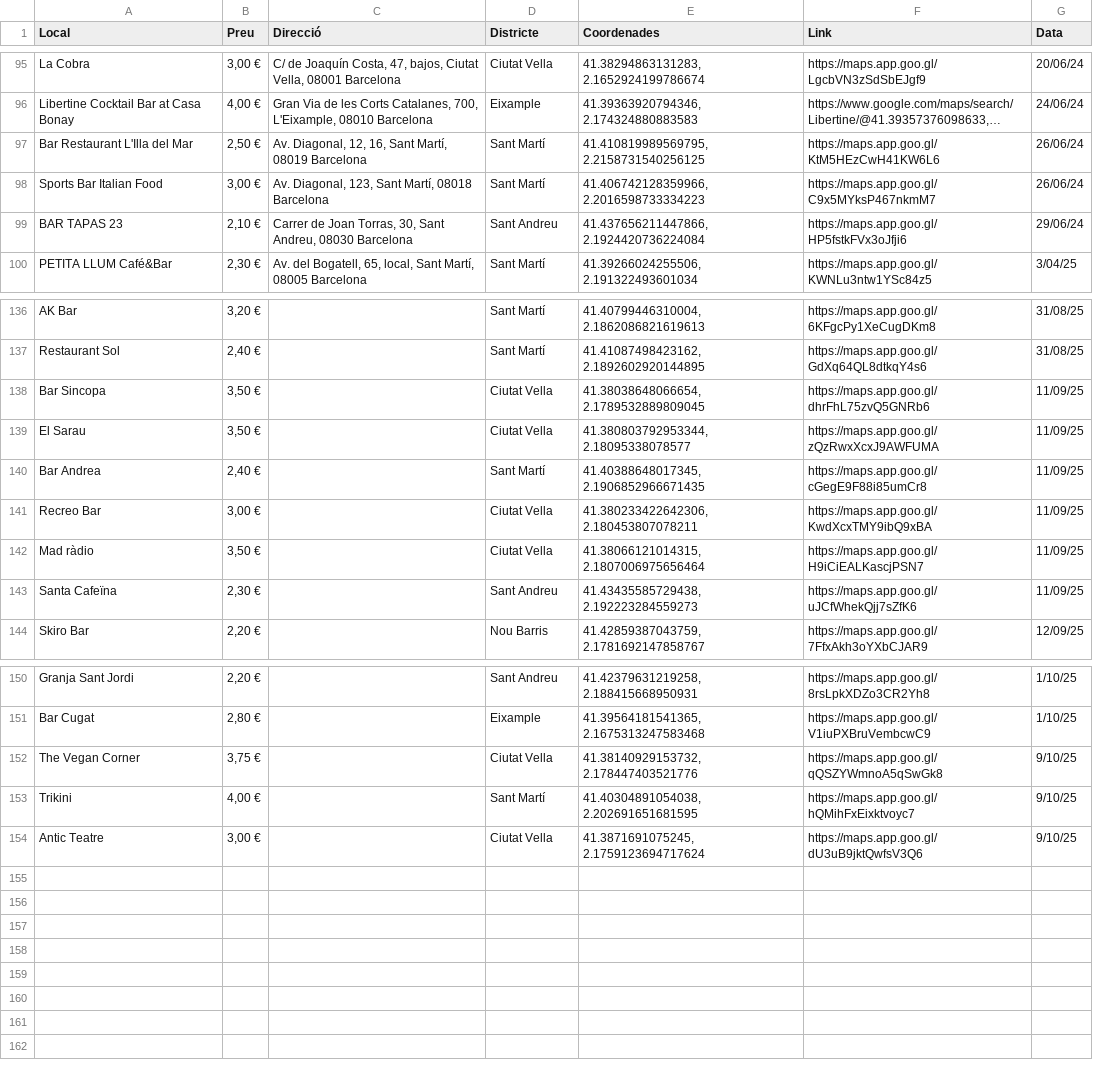
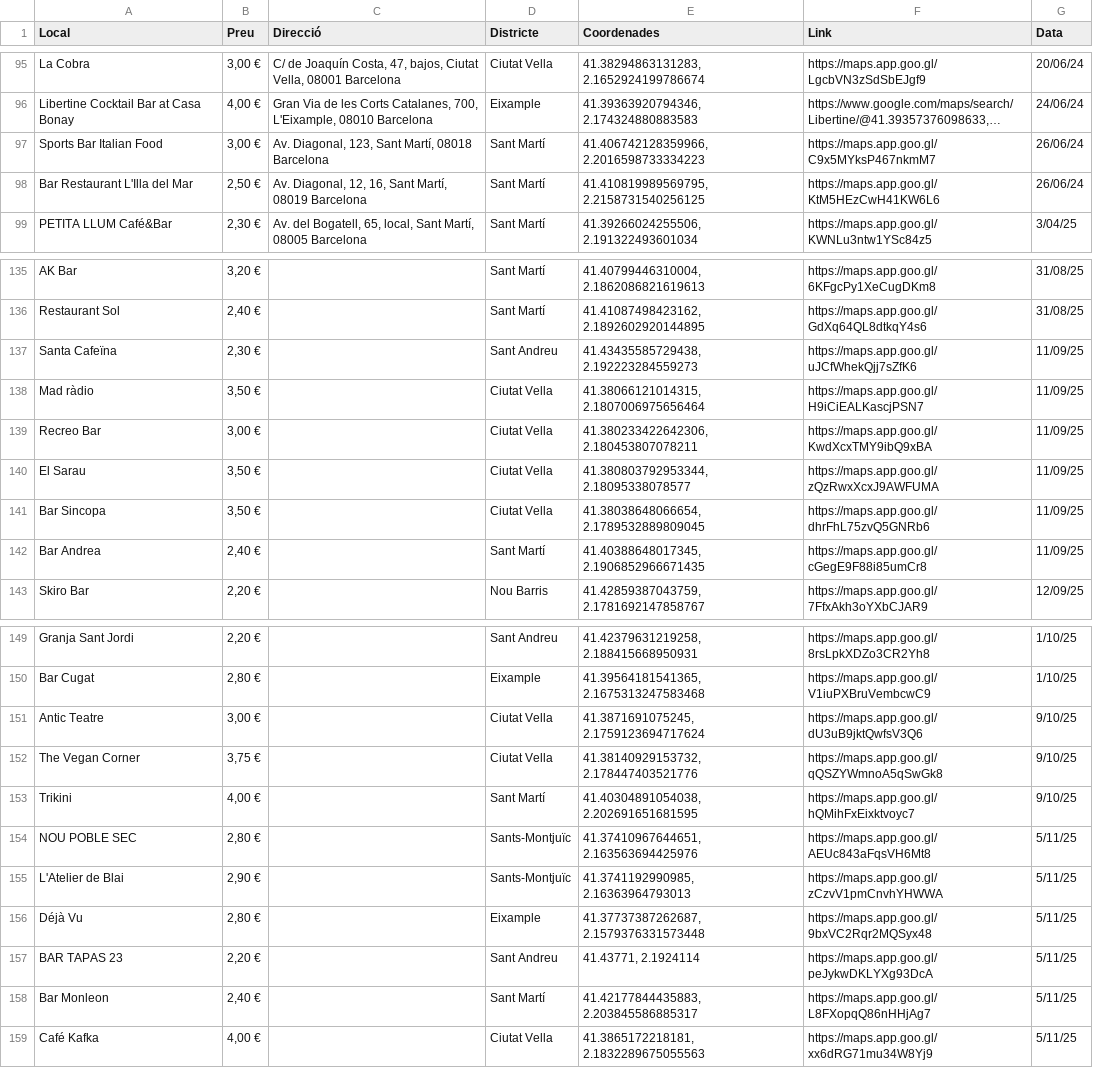
Before and after one commit to birresbcn/birresbcn.github.io, a CSV file: data/dades_birres.csv, drawn as a sheet; only a part is shown, gaps mark what is left out; long unchanged cells end in …; removed rows and columns are numbered as before the commit, all else as after; the diff covers the shown part only; the diff names each change by its address in the sheet, - before the commit and + after, or states it on an @@ line.

```diff
--- a/data/dades_birres.csv
+++ b/data/dades_birres.csv
@@ row 98 moved to row 97: Sports Bar Italian Food @@
-row 99: BAR TAPAS 23 | 2,10 € | Carrer de Joan Torras, 30, Sant Andreu, 08030 Barcelona | Sant Andreu | 41.437656211447866, 2.1924420736224084 | https://maps.app.goo.gl/HP5fstkFVx3oJfji6 | 29/06/24
@@ row 143 moved to row 137: Santa Cafeïna @@
@@ row 142 moved to row 138: Mad ràdio @@
@@ row 141 moved to row 139: Recreo Bar @@
@@ row 139 moved to row 140: El Sarau @@
@@ row 154 moved to row 151: Antic Teatre @@
+row 154: NOU POBLE SEC | 2,80 € |  | Sants-Montjuïc | 41.37410967644651, 2.163563694425976 | https://maps.app.goo.gl/AEUc843aFqsVH6Mt8 | 5/11/25
+row 155: L'Atelier de Blai | 2,90 € |  | Sants-Montjuïc | 41.3741192990985, 2.16363964793013 | https://maps.app.goo.gl/zCzvV1pmCnvhYHWWA | 5/11/25
+row 156: Déjà Vu | 2,80 € |  | Eixample | 41.37737387262687, 2.1579376331573448 | https://maps.app.goo.gl/9bxVC2Rqr2MQSyx48 | 5/11/25
+row 157: BAR TAPAS 23 | 2,20 € |  | Sant Andreu | 41.43771, 2.1924114 | https://maps.app.goo.gl/peJykwDKLYXg93DcA | 5/11/25
+row 158: Bar Monleon | 2,40 € |  | Sant Martí | 41.42177844435883, 2.203845586885317 | https://maps.app.goo.gl/L8FXopqQ86nHHjAg7 | 5/11/25
+row 159: Café Kafka | 4,00 € |  | Ciutat Vella | 41.3865172218181, 2.1832289675055563 | https://maps.app.goo.gl/xx6dRG71mu34W8Yj9 | 5/11/25
```
Also changed, not shown: 12 moved rows elsewhere in this file, 1 other file.
